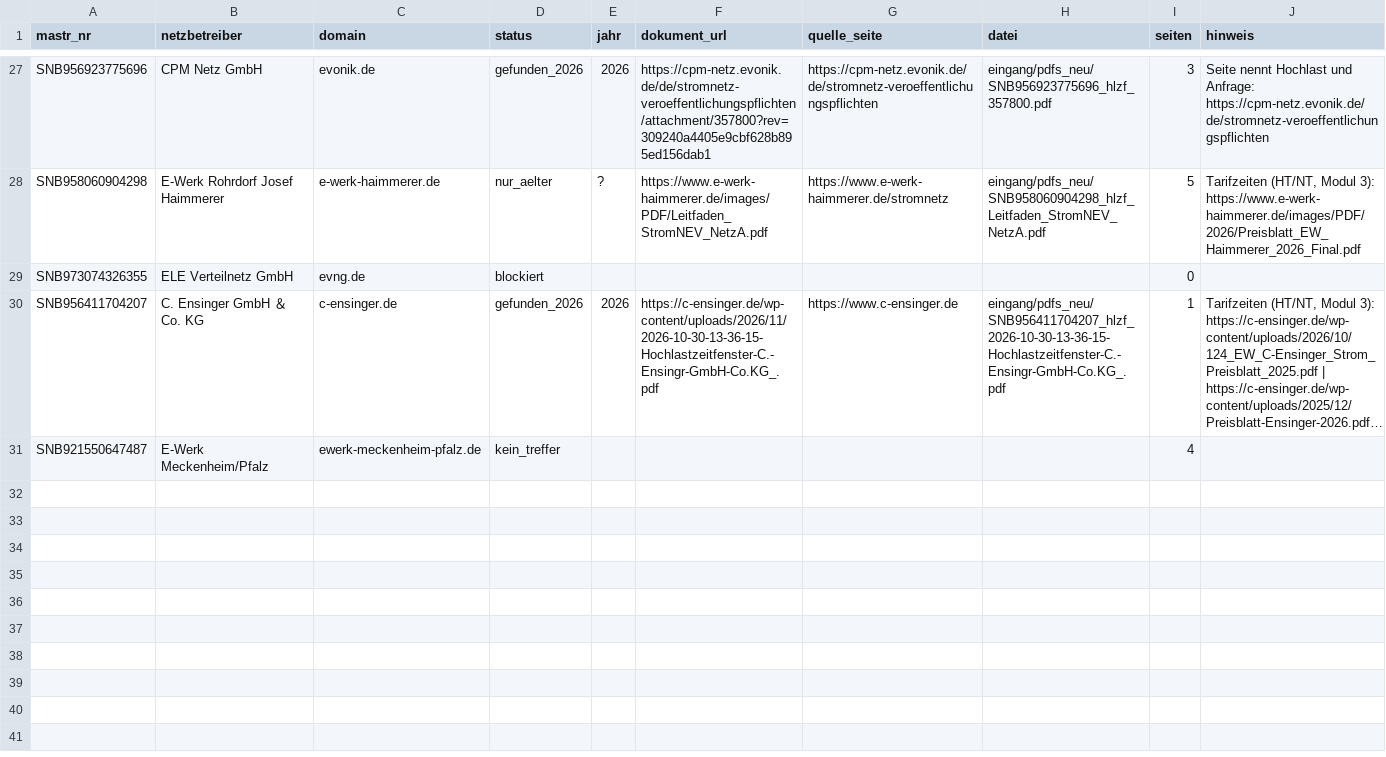
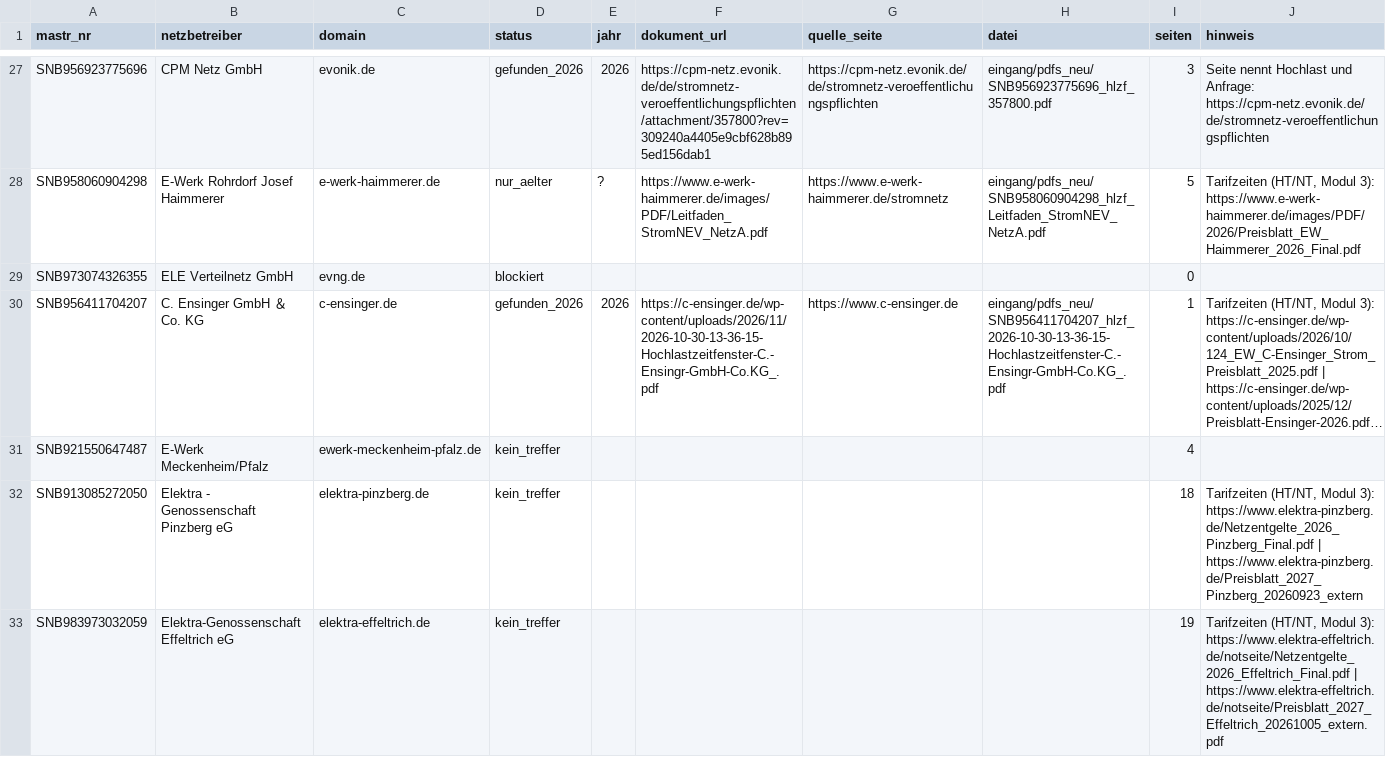
Before and after one commit to buelentd/netzentgelte-strom, a CSV file: lauf/hlzf_crawl8_offen.csv, drawn as a sheet; only a part is shown, gaps mark what is left out; long unchanged cells end in …; rows hold the shown columns only; the diff names each change by its address in the sheet, - before the commit and + after, or states it on an @@ line.

```diff
--- a/lauf/hlzf_crawl8_offen.csv
+++ b/lauf/hlzf_crawl8_offen.csv
+row 32: SNB913085272050 | Elektra - Genossenschaft Pinzberg eG | elektra-pinzberg.de | kein_treffer |  |  |  |  | 18 | Tarifzeiten (HT/NT, Modul 3): https://www.elektra-pinzberg.de/Netzentgelte_2026_Pinzberg_Final.pdf | https://www.elektra-pinzberg.de/Preisblatt_2027_Pinzberg_20260923_extern
+row 33: SNB983973032059 | Elektra-Genossenschaft Effeltrich eG | elektra-effeltrich.de | kein_treffer |  |  |  |  | 19 | Tarifzeiten (HT/NT, Modul 3): https://www.elektra-effeltrich.de/notseite/Netzentgelte_2026_Effeltrich_Final.pdf | https://www.elektra-effeltrich.de/notseite/Preisblatt_2027_Effeltrich_20261005_extern.pdf
```
Also changed, not shown: 8 other files.
